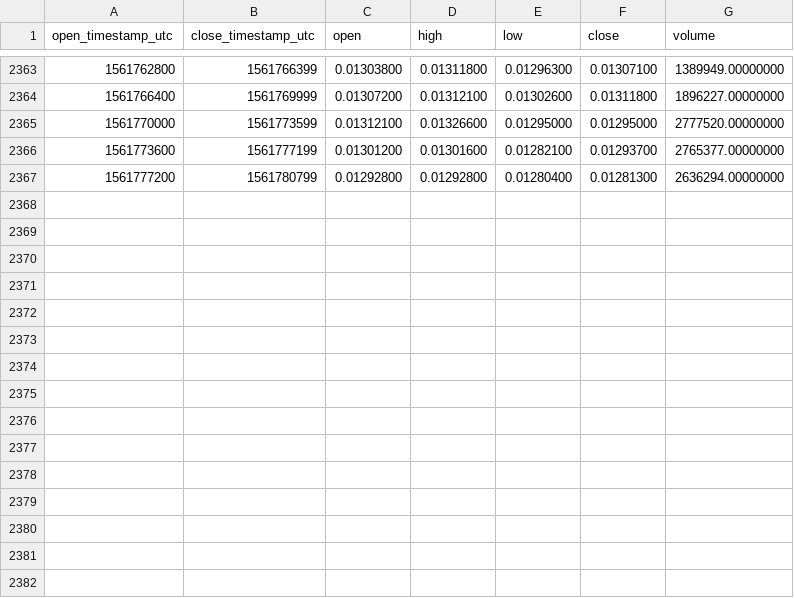
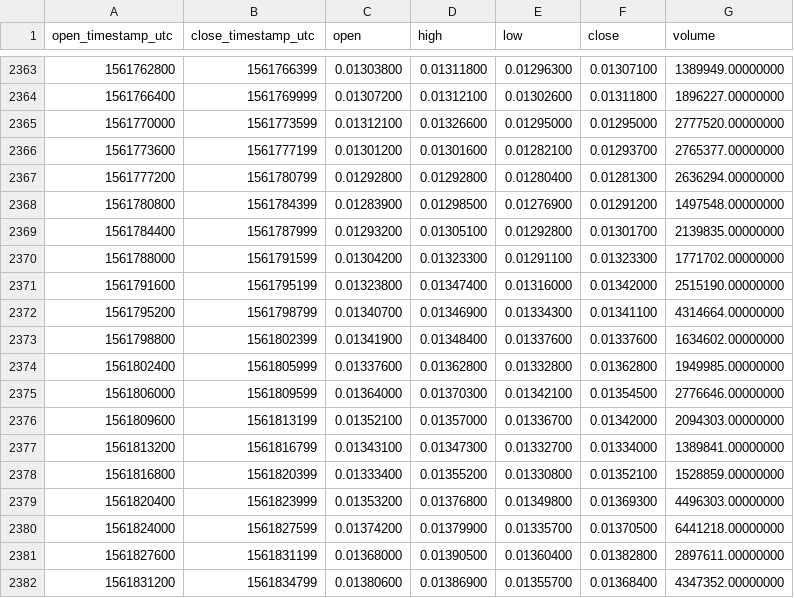
Before and after one commit to cryptobigbro/binance-IOSTUSDT, a CSV file: binance-IOSTUSDT-1h.csv, drawn as a sheet; only a part is shown, gaps mark what is left out.

Commit message:
Update OHLCV data.

```diff
--- a/binance-IOSTUSDT-1h.csv
+++ b/binance-IOSTUSDT-1h.csv
@@ -2367 +2367,16 @@ open_timestamp_utc,close_timestamp_utc,open,high,low,close,volume
 1561777200,1561780799,0.01292800,0.01292800,0.01280400,0.01281300,2636294.00000000
+1561780800,1561784399,0.01283900,0.01298500,0.01276900,0.01291200,1497548.00000000
+1561784400,1561787999,0.01293200,0.01305100,0.01292800,0.01301700,2139835.00000000
+1561788000,1561791599,0.01304200,0.01323300,0.01291100,0.01323300,1771702.00000000
+1561791600,1561795199,0.01323800,0.01347400,0.01316000,0.01342000,2515190.00000000
+1561795200,1561798799,0.01340700,0.01346900,0.01334300,0.01341100,4314664.00000000
+1561798800,1561802399,0.01341900,0.01348400,0.01337600,0.01337600,1634602.00000000
+1561802400,1561805999,0.01337600,0.01362800,0.01332800,0.01362800,1949985.00000000
+1561806000,1561809599,0.01364000,0.01370300,0.01342100,0.01354500,2776646.00000000
+1561809600,1561813199,0.01352100,0.01357000,0.01336700,0.01342000,2094303.00000000
+1561813200,1561816799,0.01343100,0.01347300,0.01332700,0.01334000,1389841.00000000
+1561816800,1561820399,0.01333400,0.01355200,0.01330800,0.01352100,1528859.00000000
+1561820400,1561823999,0.01353200,0.01376800,0.01349800,0.01369300,4496303.00000000
+1561824000,1561827599,0.01374200,0.01379900,0.01335700,0.01370500,6441218.00000000
+1561827600,1561831199,0.01368000,0.01390500,0.01360400,0.01382800,2897611.00000000
+1561831200,1561834799,0.01380600,0.01386900,0.01355700,0.01368400,4347352.00000000
```
